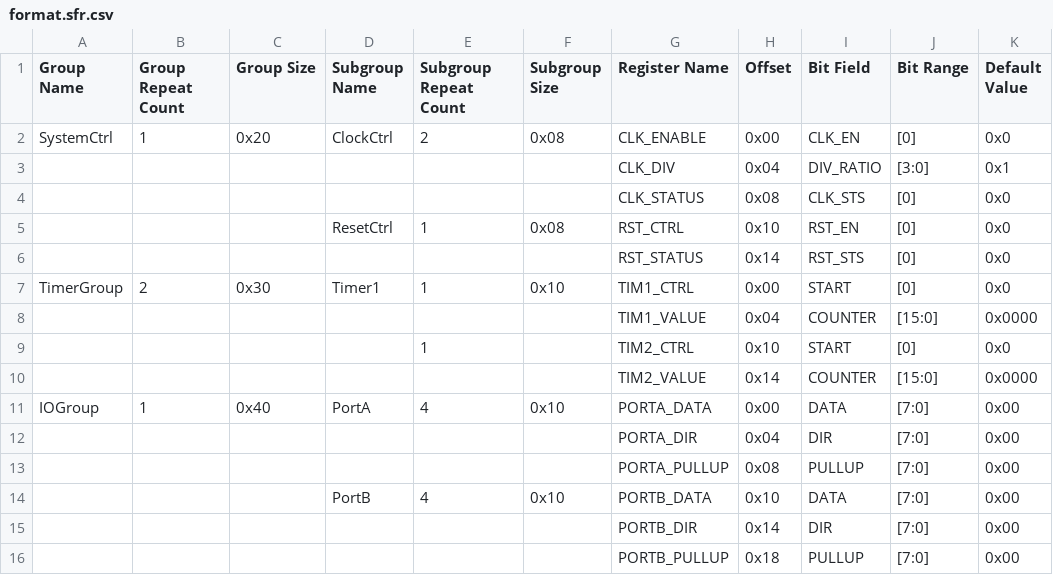
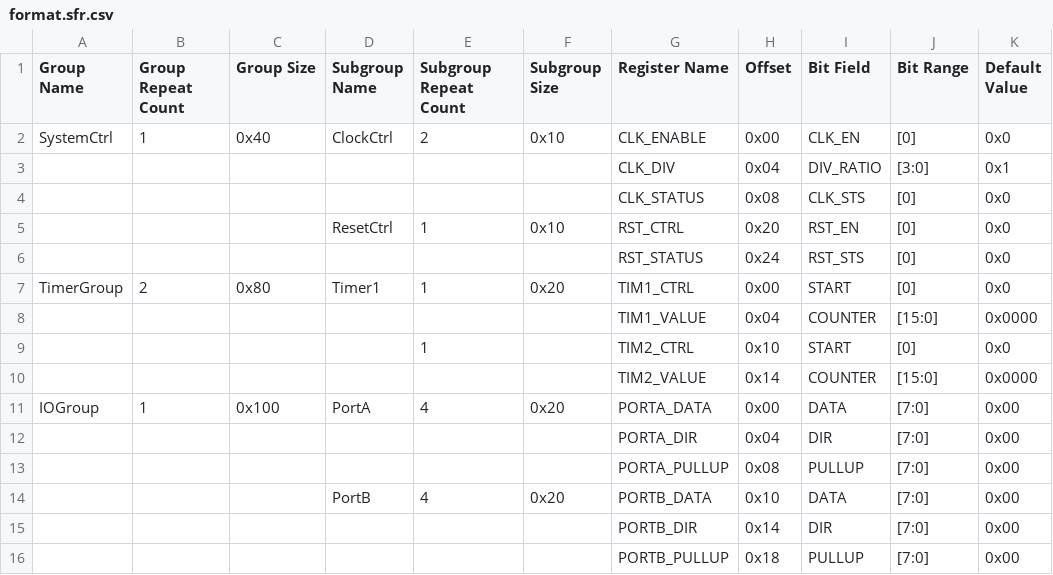
Before and after one commit to CoffeeTonight/CodeFromAI, a CSV file: ChatGPT/format.sfr.csv, drawn as a sheet; only a part is shown; the diff names each change by its address in the sheet, - before the commit and + after, or states it on an @@ line.

Commit message:
Update format.sfr.csv

```diff
--- a/ChatGPT/format.sfr.csv
+++ b/ChatGPT/format.sfr.csv
-C2 (Group Size): 0x20
+C2 (Group Size): 0x40
-F2 (Subgroup Size): 0x08
+F2 (Subgroup Size): 0x10
-F5 (Subgroup Size): 0x08
+F5 (Subgroup Size): 0x10
-H5 (Offset): 0x10
+H5 (Offset): 0x20
-H6 (Offset): 0x14
+H6 (Offset): 0x24
-C7 (Group Size): 0x30
+C7 (Group Size): 0x80
-F7 (Subgroup Size): 0x10
+F7 (Subgroup Size): 0x20
-C11 (Group Size): 0x40
+C11 (Group Size): 0x100
-F11 (Subgroup Size): 0x10
+F11 (Subgroup Size): 0x20
-F14 (Subgroup Size): 0x10
+F14 (Subgroup Size): 0x20
```
